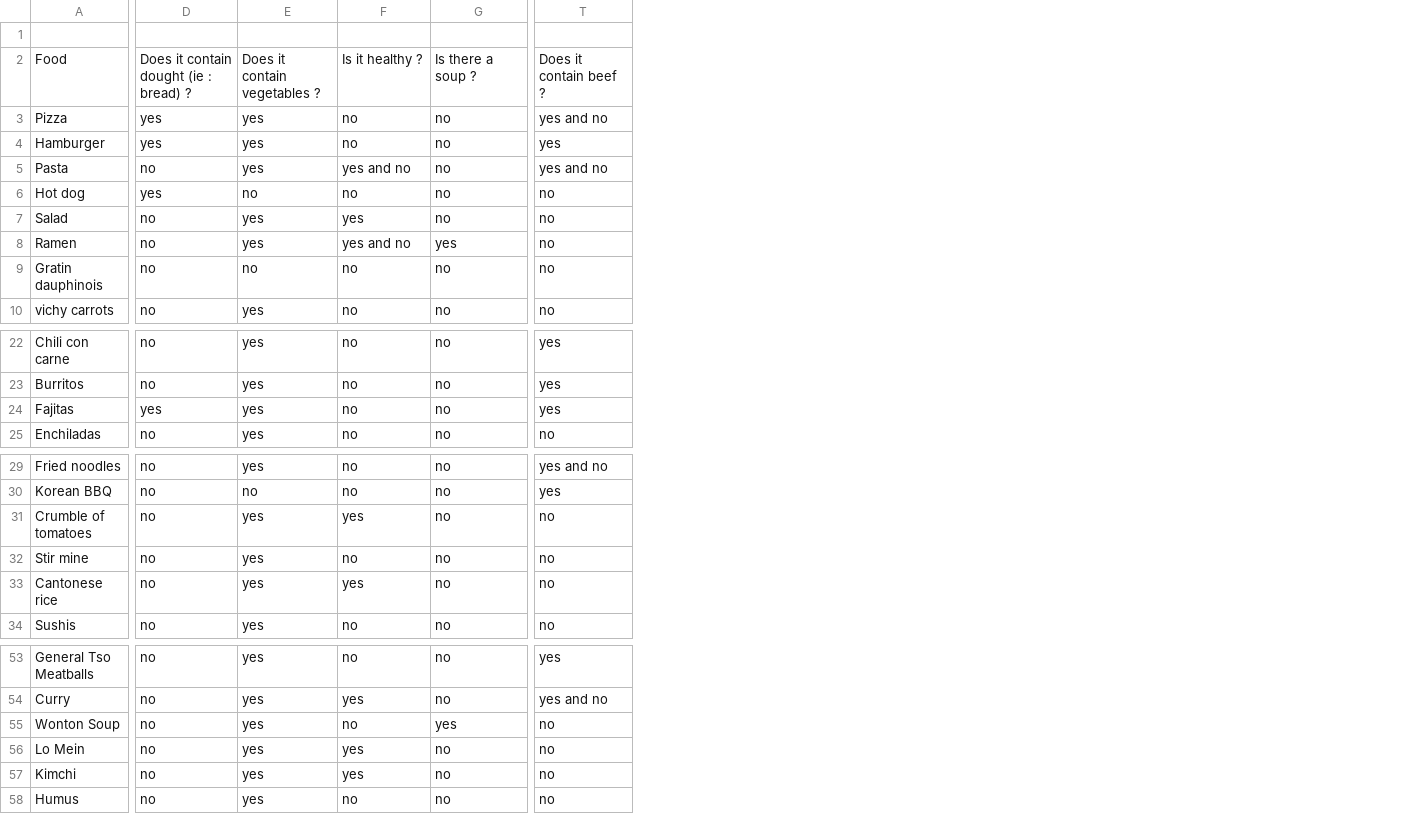
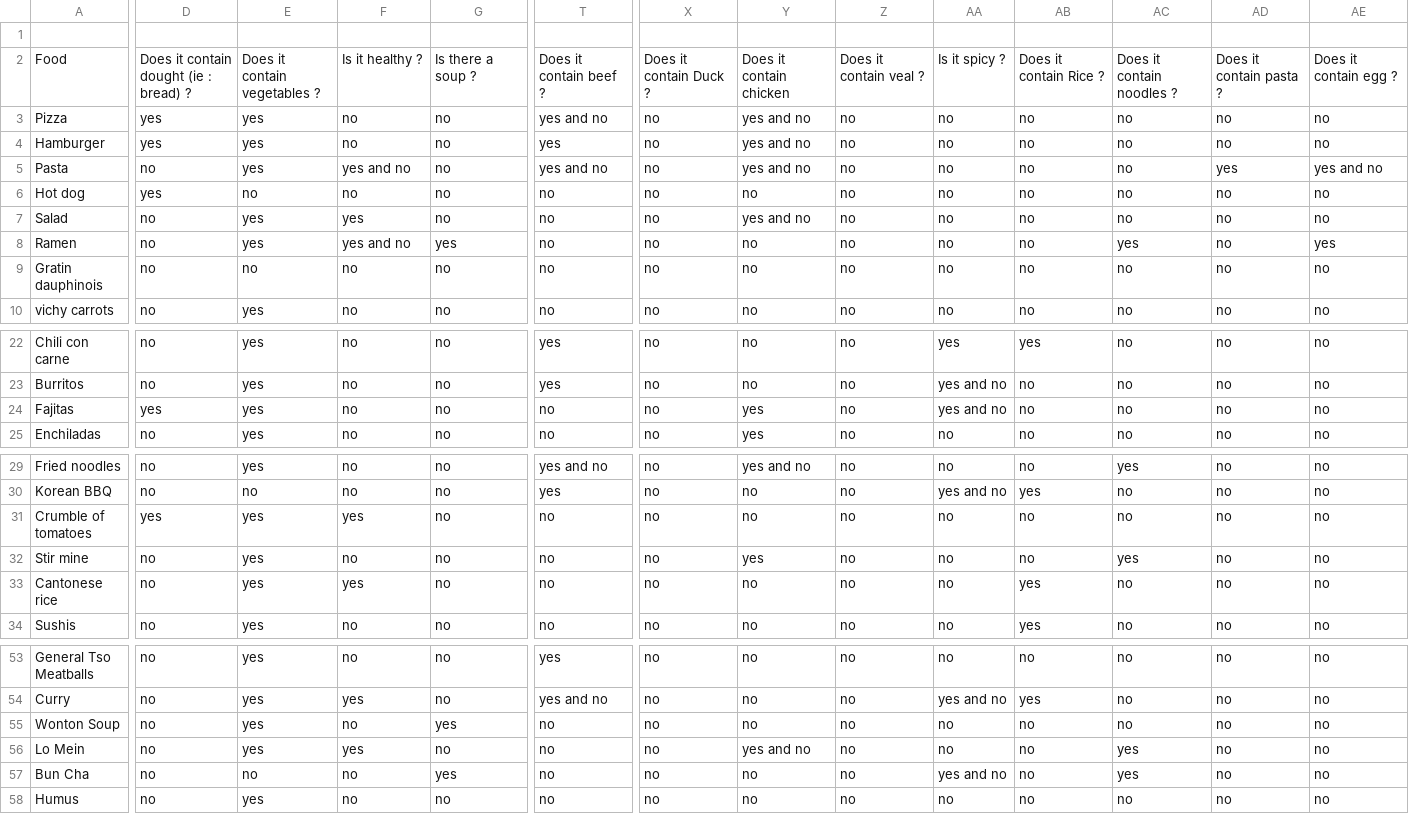
Before and after one commit to Shinbly/Project-Food, a CSV file: database/foods.csv, drawn as a sheet; only a part is shown, gaps mark what is left out; the diff covers the shown part only; the diff names each change by its address in the sheet, - before the commit and + after, or states it on an @@ line.

Commit message:
Update foods.csv

```diff
--- a/database/foods.csv
+++ b/database/foods.csv
+column X, rows 2-10: Does it contain Duck ? | no | no | no | no | no | no | no | no; rows 22-25: all no; rows 29-34: all no; rows 53-58: all no
+column Y, rows 2-10: Does it contain chicken | yes and no | yes and no | yes and no | no | yes and no | no | no | no; rows 22-25: no | no | yes | yes; rows 29-34: yes and no | no | no | yes | no | no; rows 53-58: no | no | no | yes and no | no | no
+column Z, rows 2-10: Does it contain veal ? | no | no | no | no | no | no | no | no; rows 22-25: all no; rows 29-34: all no; rows 53-58: all no
+column AA, rows 2-10: Is it spicy ? | no | no | no | no | no | no | no | no; rows 22-25: yes | yes and no | yes and no | no; rows 29-34: no | yes and no | no | no | no | no; rows 53-58: no | yes and no | no | no | yes and no | no
+column AB, rows 2-10: Does it contain Rice ? | no | no | no | no | no | no | no | no; rows 22-25: yes | no | no | no; rows 29-34: no | yes | no | no | yes | yes; rows 53-58: no | yes | no | no | no | no
+column AC, rows 2-10: Does it contain noodles ? | no | no | no | no | no | yes | no | no; rows 22-25: all no; rows 29-34: yes | no | no | yes | no | no; rows 53-58: no | no | no | yes | yes | no
+column AD, rows 2-10: Does it contain pasta ? | no | no | yes | no | no | no | no | no; rows 22-25: all no; rows 29-34: all no; rows 53-58: all no
+column AE, rows 2-10: Does it contain egg ? | no | no | yes and no | no | no | yes | no | no; rows 22-25: all no; rows 29-34: all no; rows 53-58: all no
-T24: yes
+T24: no
-D31: no
+D31: yes
-A57: Kimchi
+A57: Bun Cha
-E57: yes
+E57: no
-F57: yes
+F57: no
-G57: no
+G57: yes
```
Also changed, not shown: 3 edited cells elsewhere in this file.
